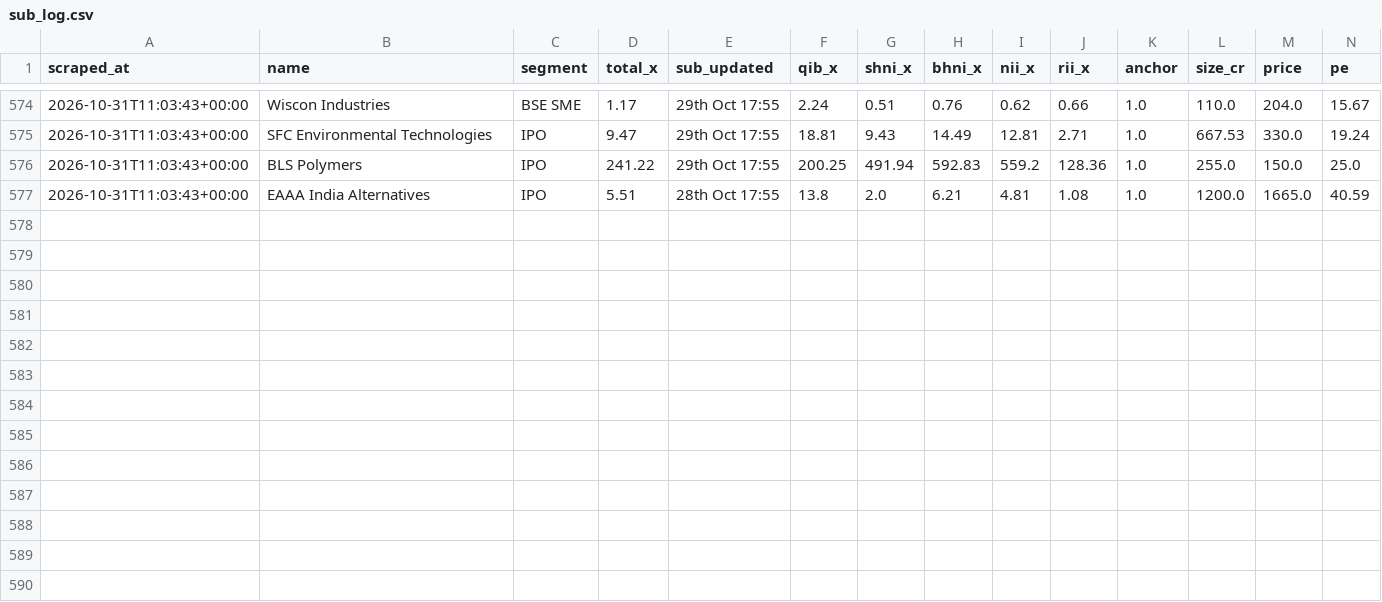
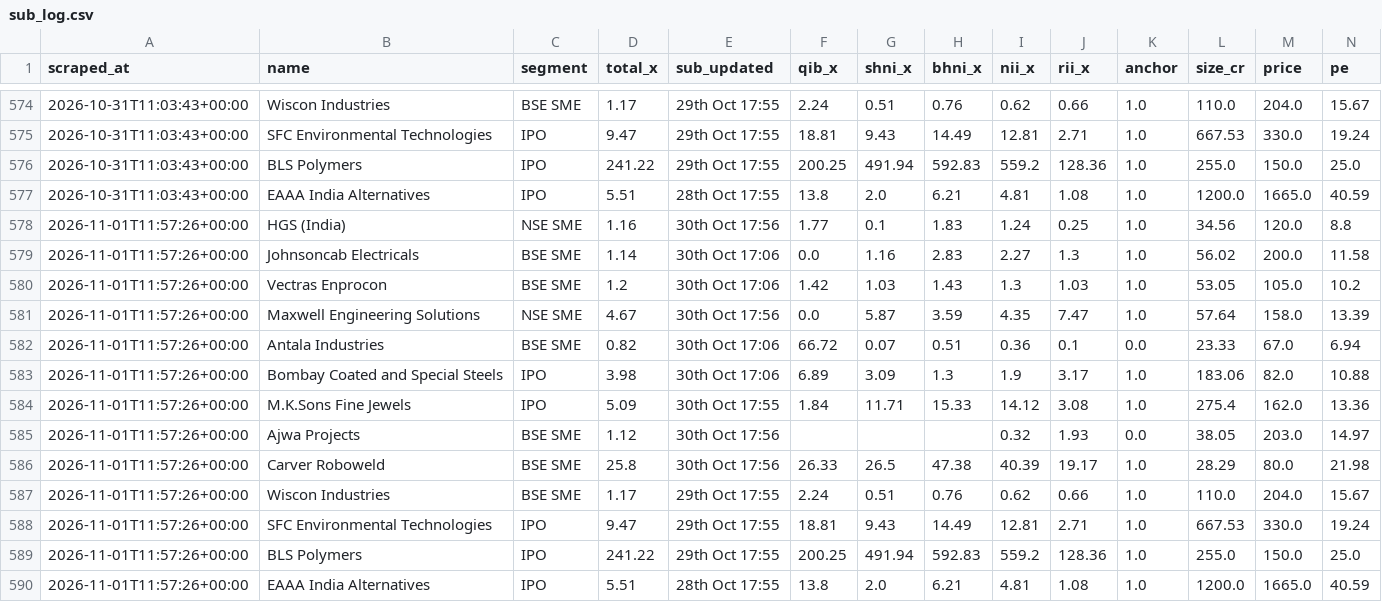
Before and after one commit to NipunRaj96/ipo-agent, a CSV file: data/sub_log.csv, drawn as a sheet; only a part is shown, gaps mark what is left out; rows hold the shown columns only; the diff names each change by its address in the sheet, - before the commit and + after, or states it on an @@ line.

```diff
--- a/data/sub_log.csv
+++ b/data/sub_log.csv
+row 578: 2026-11-01T11:57:26+00:00 | HGS (India) | NSE SME | 1.16 | 30th Oct 17:56 | 1.77 | 0.1 | 1.83 | 1.24 | 0.25 | 1.0 | 34.56 | 120.0 | 8.8
+row 579: 2026-11-01T11:57:26+00:00 | Johnsoncab Electricals | BSE SME | 1.14 | 30th Oct 17:06 | 0.0 | 1.16 | 2.83 | 2.27 | 1.3 | 1.0 | 56.02 | 200.0 | 11.58
+row 580: 2026-11-01T11:57:26+00:00 | Vectras Enprocon | BSE SME | 1.2 | 30th Oct 17:06 | 1.42 | 1.03 | 1.43 | 1.3 | 1.03 | 1.0 | 53.05 | 105.0 | 10.2
+row 581: 2026-11-01T11:57:26+00:00 | Maxwell Engineering Solutions | NSE SME | 4.67 | 30th Oct 17:56 | 0.0 | 5.87 | 3.59 | 4.35 | 7.47 | 1.0 | 57.64 | 158.0 | 13.39
+row 582: 2026-11-01T11:57:26+00:00 | Antala Industries | BSE SME | 0.82 | 30th Oct 17:06 | 66.72 | 0.07 | 0.51 | 0.36 | 0.1 | 0.0 | 23.33 | 67.0 | 6.94
+row 583: 2026-11-01T11:57:26+00:00 | Bombay Coated and Special Steels | IPO | 3.98 | 30th Oct 17:06 | 6.89 | 3.09 | 1.3 | 1.9 | 3.17 | 1.0 | 183.06 | 82.0 | 10.88
+row 584: 2026-11-01T11:57:26+00:00 | M.K.Sons Fine Jewels | IPO | 5.09 | 30th Oct 17:55 | 1.84 | 11.71 | 15.33 | 14.12 | 3.08 | 1.0 | 275.4 | 162.0 | 13.36
+row 585: 2026-11-01T11:57:26+00:00 | Ajwa Projects | BSE SME | 1.12 | 30th Oct 17:56 |  |  |  | 0.32 | 1.93 | 0.0 | 38.05 | 203.0 | 14.97
+row 586: 2026-11-01T11:57:26+00:00 | Carver Roboweld | BSE SME | 25.8 | 30th Oct 17:56 | 26.33 | 26.5 | 47.38 | 40.39 | 19.17 | 1.0 | 28.29 | 80.0 | 21.98
+row 587: 2026-11-01T11:57:26+00:00 | Wiscon Industries | BSE SME | 1.17 | 29th Oct 17:55 | 2.24 | 0.51 | 0.76 | 0.62 | 0.66 | 1.0 | 110.0 | 204.0 | 15.67
+row 588: 2026-11-01T11:57:26+00:00 | SFC Environmental Technologies | IPO | 9.47 | 29th Oct 17:55 | 18.81 | 9.43 | 14.49 | 12.81 | 2.71 | 1.0 | 667.53 | 330.0 | 19.24
+row 589: 2026-11-01T11:57:26+00:00 | BLS Polymers | IPO | 241.22 | 29th Oct 17:55 | 200.25 | 491.94 | 592.83 | 559.2 | 128.36 | 1.0 | 255.0 | 150.0 | 25.0
+row 590: 2026-11-01T11:57:26+00:00 | EAAA India Alternatives | IPO | 5.51 | 28th Oct 17:55 | 13.8 | 2.0 | 6.21 | 4.81 | 1.08 | 1.0 | 1200.0 | 1665.0 | 40.59
```
Also changed, not shown: data/gmp_log.csv.
